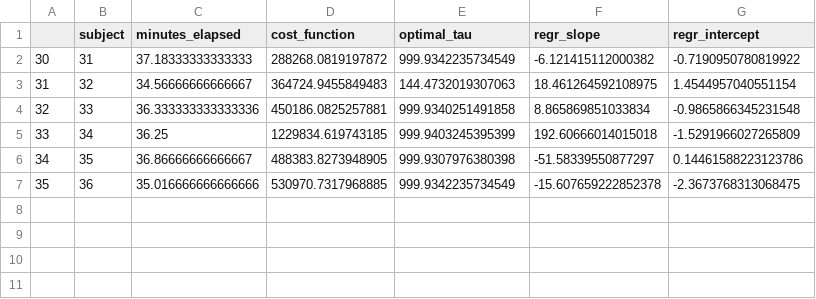
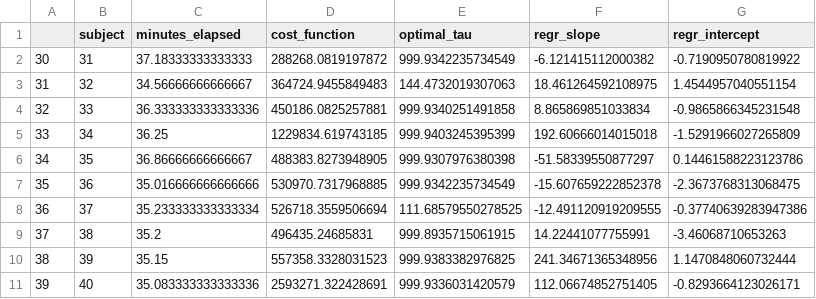
Before and after one commit to LeaMusi/BayesianUpdating, a CSV file: firstlevel_parameters_bounds5_1000_sub31_40.csv (was firstlevel_parameters_bounds5_1000.csv), drawn as a sheet.

Commit message:
minor changes

```diff
--- a/firstlevel_parameters_bounds5_1000.csv
+++ b/firstlevel_parameters_bounds5_1000_sub31_40.csv
@@ -7 +7,5 @@
 35;36;35.016666666666666;530970.7317968885;999.9342235734549;-15.607659222852378;-2.3673768313068475
+36;37;35.233333333333334;526718.3559506694;111.68579550278525;-12.491120919209555;-0.37740639283947386
+37;38;35.2;496435.24685831;999.8935715061915;14.22441077755991;-3.46068710653263
+38;39;35.15;557358.3328031523;999.9383382976825;241.34671365348956;1.1470848060732444
+39;40;35.083333333333336;2593271.322428691;999.9336031420579;112.06674852751405;-0.8293664123026171
```
